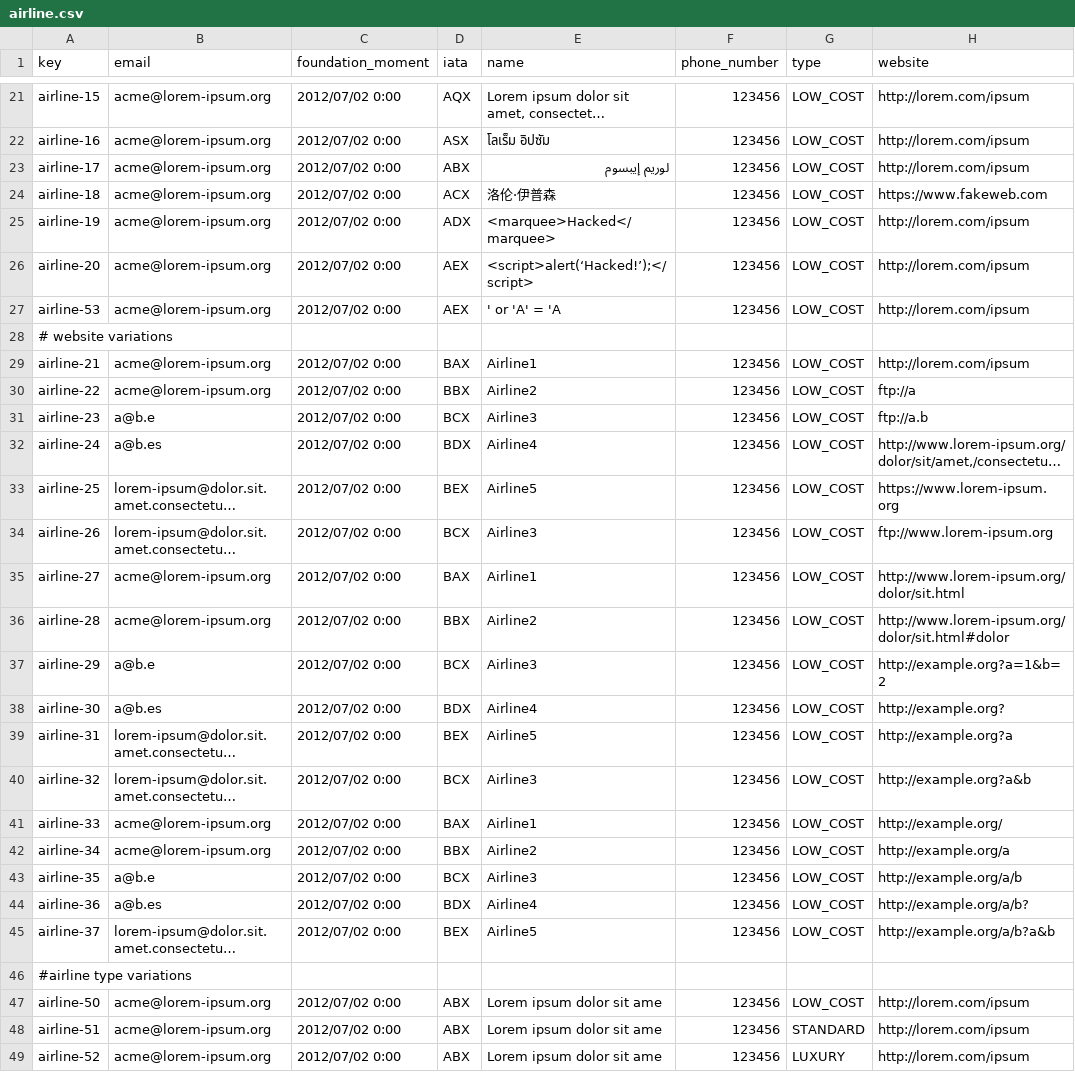
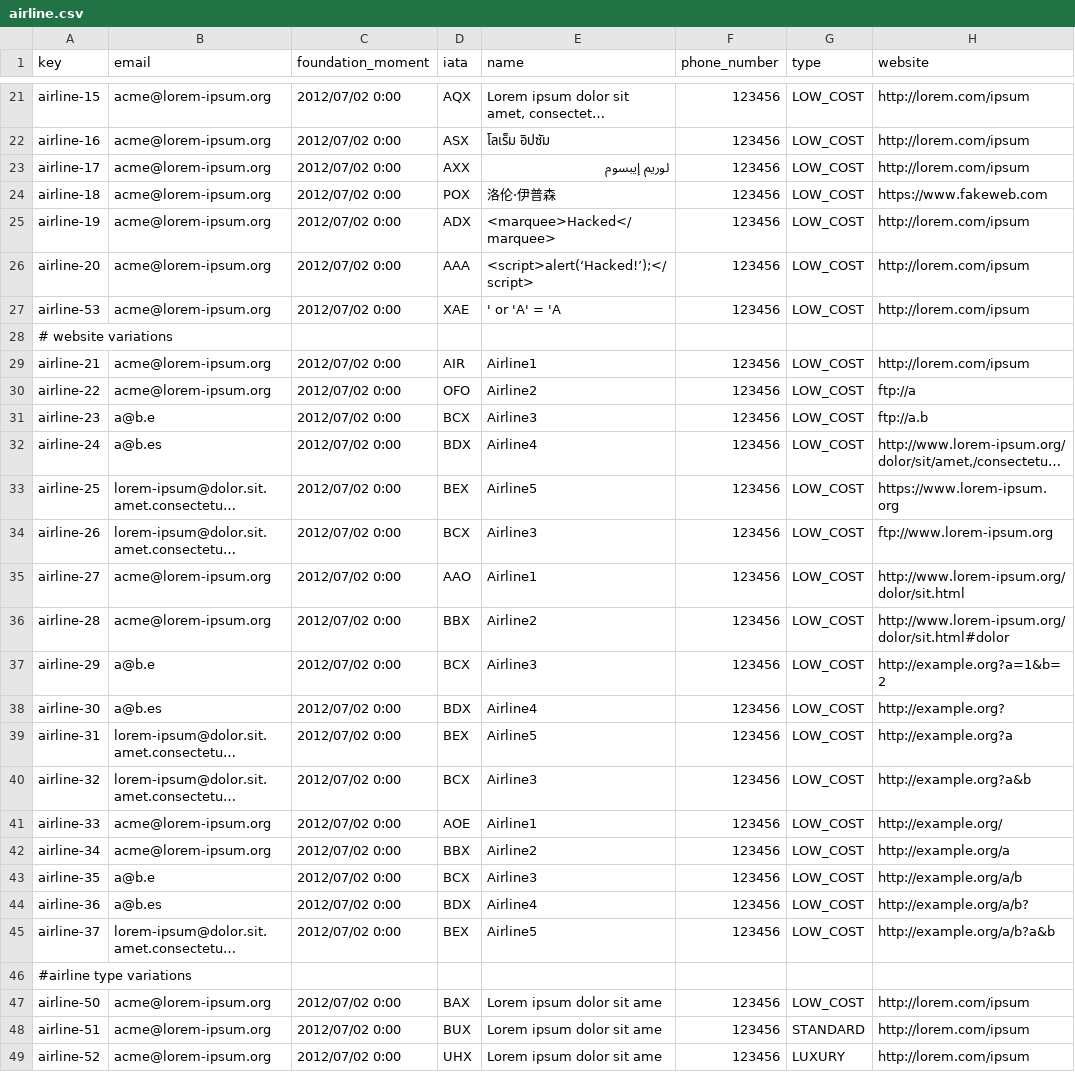
Before and after one commit to CarlosCerdaMorales/dp2-c1-034, a CSV file: src/main/resources/WEB-INF/data/sample/airline.csv, drawn as a sheet; only a part is shown, gaps mark what is left out; long unchanged cells end in …; the diff names each change by its address in the sheet, - before the commit and + after, or states it on an @@ line.

```diff
--- a/src/main/resources/WEB-INF/data/sample/airline.csv
+++ b/src/main/resources/WEB-INF/data/sample/airline.csv
-D23 (iata): ABX
+D23 (iata): AXX
-D24 (iata): ACX
+D24 (iata): POX
-D26 (iata): AEX
+D26 (iata): AAA
-D27 (iata): AEX
+D27 (iata): XAE
-D29 (iata): BAX
+D29 (iata): AIR
-D30 (iata): BBX
+D30 (iata): OFO
-D35 (iata): BAX
+D35 (iata): AAO
-D41 (iata): BAX
+D41 (iata): AOE
-D47 (iata): ABX
+D47 (iata): BAX
-D48 (iata): ABX
+D48 (iata): BUX
-D49 (iata): ABX
+D49 (iata): UHX
```
Also changed, not shown: src/main/resources/WEB-INF/data/sample/isFrom.csv, 17 other files.
